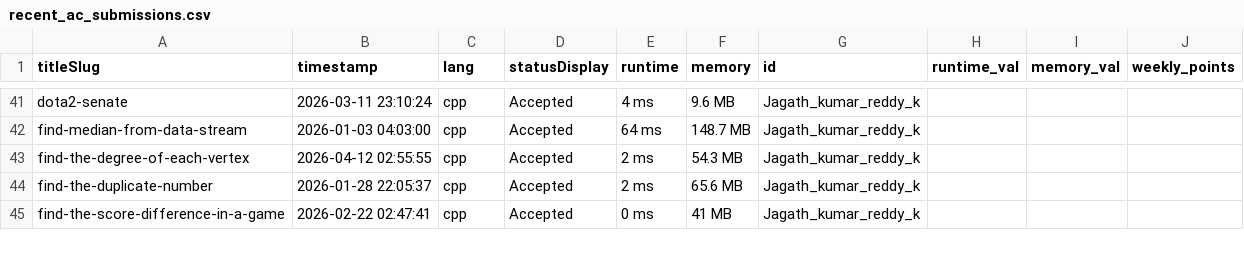
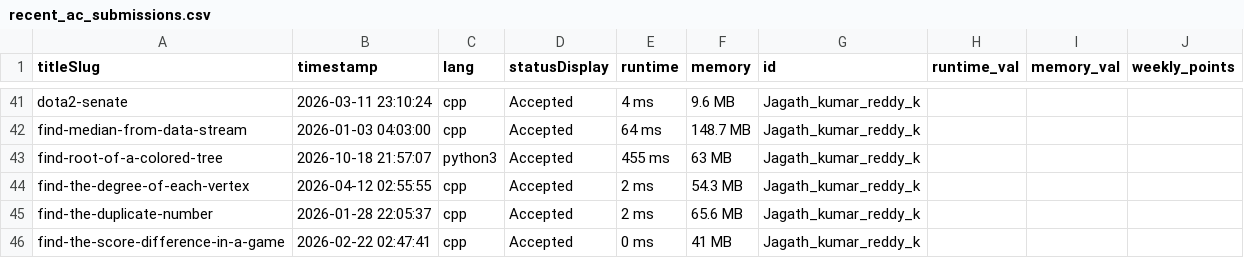
Before and after one commit to DSMLIUI/official-website, a CSV file: public/data/recent_ac_submissions.csv, drawn as a sheet; only a part is shown, gaps mark what is left out; the diff names each change by its address in the sheet, - before the commit and + after, or states it on an @@ line.

```diff
--- a/public/data/recent_ac_submissions.csv
+++ b/public/data/recent_ac_submissions.csv
+row 43: find-root-of-a-colored-tree | 2026-10-18 21:57:07 | python3 | Accepted | 455 ms | 63 MB | Jagath_kumar_reddy_k
```
Also changed, not shown: public/data/leetcode_leaderboard.csv.
